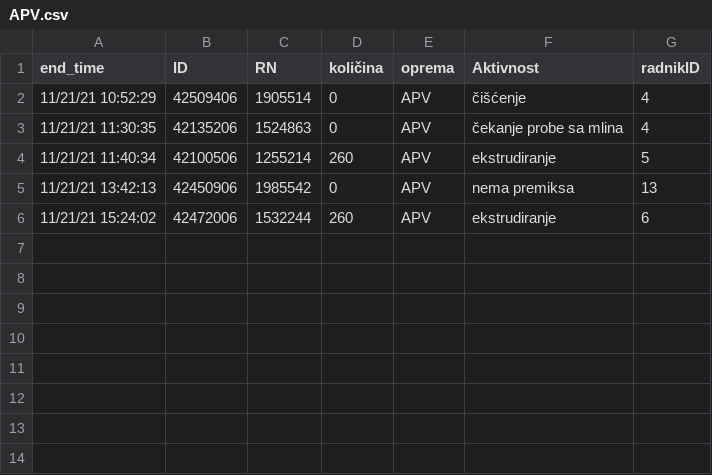
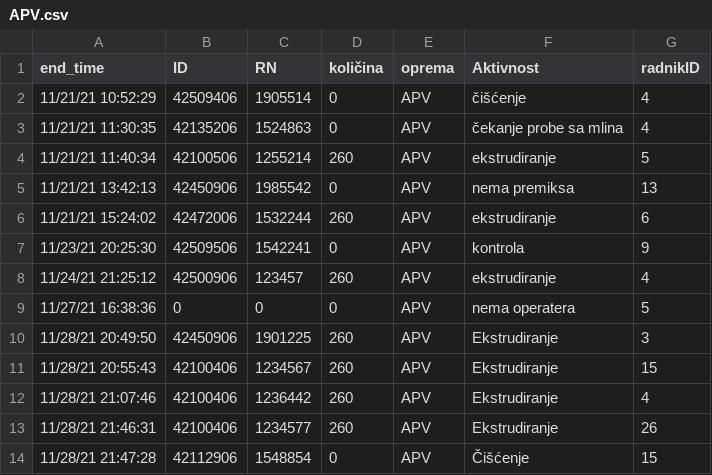
Before and after one commit to miiihaaas/OEE, a CSV file: CollectedData/APV.csv, drawn as a sheet; the diff names each change by its address in the sheet, - before the commit and + after, or states it on an @@ line.

```diff
--- a/CollectedData/APV.csv
+++ b/CollectedData/APV.csv
+row 7: 11/23/21 20:25:30 | 42509506 | 1542241 | 0 | APV | kontrola | 9
+row 8: 11/24/21 21:25:12 | 42500906 | 123457 | 260 | APV | ekstrudiranje | 4
+row 9: 11/27/21 16:38:36 | 0 | 0 | 0 | APV | nema operatera | 5
+row 10: 11/28/21 20:49:50 | 42450906 | 1901225 | 260 | APV | Ekstrudiranje | 3
+row 11: 11/28/21 20:55:43 | 42100406 | 1234567 | 260 | APV | Ekstrudiranje | 15
+row 12: 11/28/21 21:07:46 | 42100406 | 1236442 | 260 | APV | Ekstrudiranje | 4
+row 13: 11/28/21 21:46:31 | 42100406 | 1234577 | 260 | APV | Ekstrudiranje | 26
+row 14: 11/28/21 21:47:28 | 42112906 | 1548854 | 0 | APV | Čišćenje | 15
```
Also changed, not shown: CollectedData/ZSK43.csv, 4 other files.
